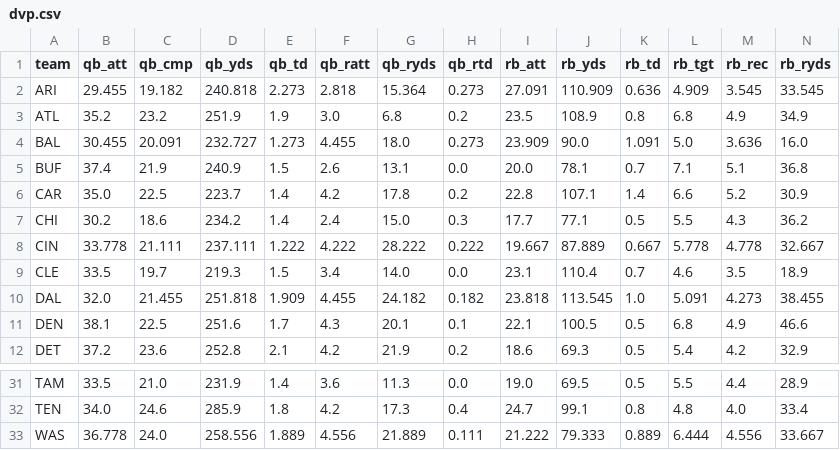
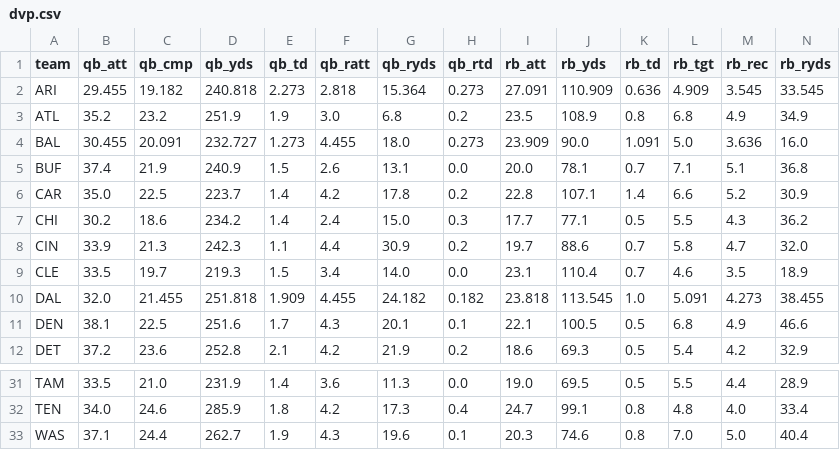
Before and after one commit to TuckersTruckers/nfl-model, a CSV file: nfl_output/dvp.csv, drawn as a sheet; only a part is shown, gaps mark what is left out; the diff covers the shown part only; the diff names each change by its address in the sheet, - before the commit and + after, or states it on an @@ line.

```diff
--- a/nfl_output/dvp.csv
+++ b/nfl_output/dvp.csv
-B8 (qb_att): 33.778
+B8 (qb_att): 33.9
-C8 (qb_cmp): 21.111
+C8 (qb_cmp): 21.3
-D8 (qb_yds): 237.111
+D8 (qb_yds): 242.3
-E8 (qb_td): 1.222
+E8 (qb_td): 1.1
-F8 (qb_ratt): 4.222
+F8 (qb_ratt): 4.4
-G8 (qb_ryds): 28.222
+G8 (qb_ryds): 30.9
-H8 (qb_rtd): 0.222
+H8 (qb_rtd): 0.2
-I8 (rb_att): 19.667
+I8 (rb_att): 19.7
-J8 (rb_yds): 87.889
+J8 (rb_yds): 88.6
-K8 (rb_td): 0.667
+K8 (rb_td): 0.7
-L8 (rb_tgt): 5.778
+L8 (rb_tgt): 5.8
-M8 (rb_rec): 4.778
+M8 (rb_rec): 4.7
-N8 (rb_ryds): 32.667
+N8 (rb_ryds): 32.0
-B33 (qb_att): 36.778
+B33 (qb_att): 37.1
-C33 (qb_cmp): 24.0
+C33 (qb_cmp): 24.4
-D33 (qb_yds): 258.556
+D33 (qb_yds): 262.7
-E33 (qb_td): 1.889
+E33 (qb_td): 1.9
-F33 (qb_ratt): 4.556
+F33 (qb_ratt): 4.3
-G33 (qb_ryds): 21.889
+G33 (qb_ryds): 19.6
-H33 (qb_rtd): 0.111
+H33 (qb_rtd): 0.1
-I33 (rb_att): 21.222
+I33 (rb_att): 20.3
-J33 (rb_yds): 79.333
+J33 (rb_yds): 74.6
-K33 (rb_td): 0.889
+K33 (rb_td): 0.8
-L33 (rb_tgt): 6.444
+L33 (rb_tgt): 7.0
-M33 (rb_rec): 4.556
+M33 (rb_rec): 5.0
-N33 (rb_ryds): 33.667
+N33 (rb_ryds): 40.4
```
Also changed, not shown: 16 edited cells elsewhere in this file, nfl_output/games.csv, nfl_output/player_games.csv, 8 other files.
